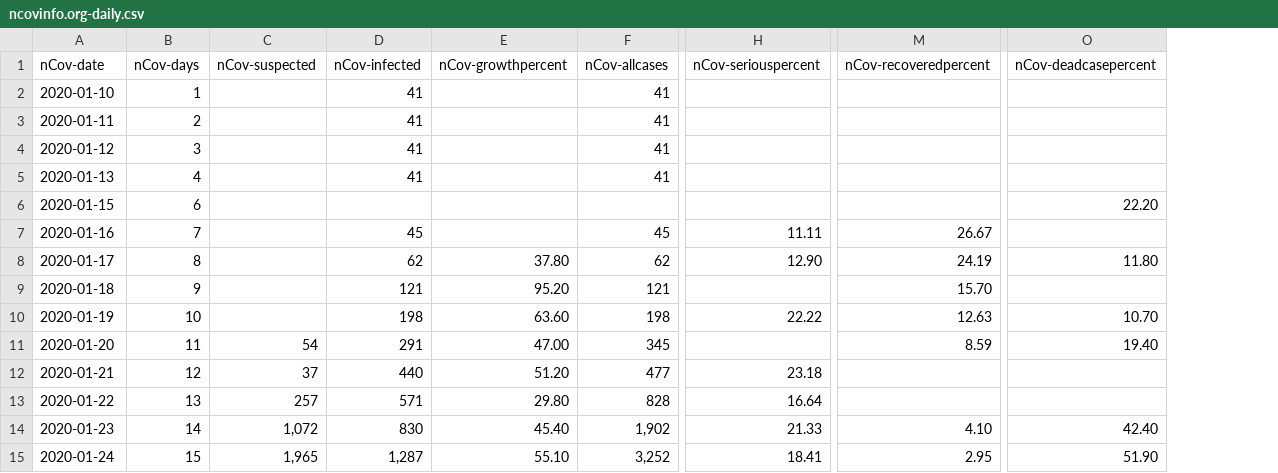
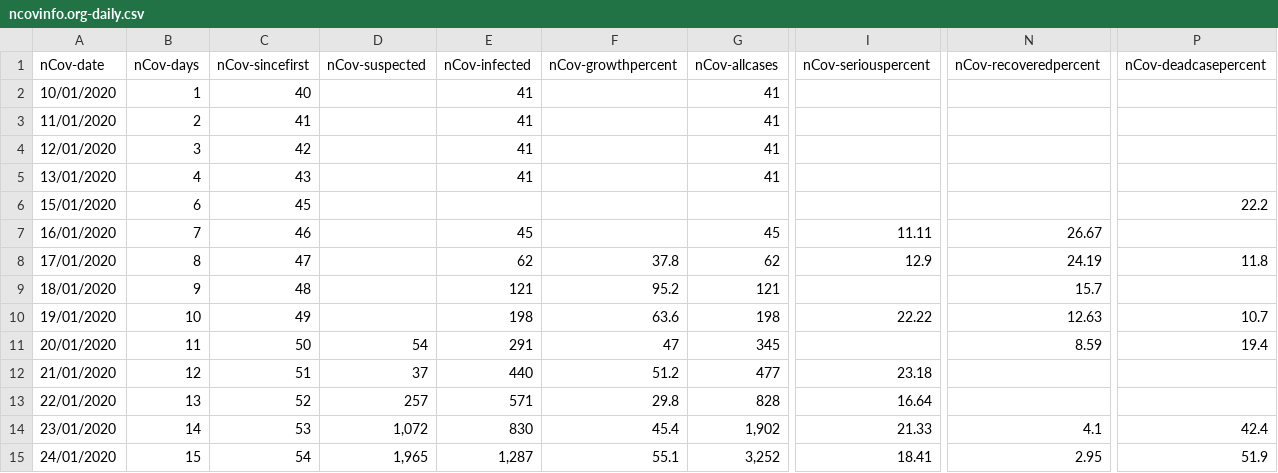
Before and after one commit to smartquark/coronavirus_data, a CSV file: archive/ncovinfo.org-daily.csv, drawn as a sheet; only a part is shown, gaps mark what is left out; addresses are those after the commit; the diff covers the shown part only; the diff names each change by its address in the sheet, - before the commit and + after, or states it on an @@ line.

Commit message:
Update ncovinfo.org-daily.csv

```diff
--- a/archive/ncovinfo.org-daily.csv
+++ b/archive/ncovinfo.org-daily.csv
+column C (nCov-sincefirst), rows 2-15: 40 | 41 | 42 | 43 | 45 | 46 | 47 | 48 | 49 | 50 | 51 | 52 | 53 | 54
-A2 (nCov-date): 2020-01-10
+A2 (nCov-date): 10/01/2020
-A3 (nCov-date): 2020-01-11
+A3 (nCov-date): 11/01/2020
-A4 (nCov-date): 2020-01-12
+A4 (nCov-date): 12/01/2020
-A5 (nCov-date): 2020-01-13
+A5 (nCov-date): 13/01/2020
-A6 (nCov-date): 2020-01-15
+A6 (nCov-date): 15/01/2020
-P6 (nCov-deadcasepercent): 22.20
+P6 (nCov-deadcasepercent): 22.2
-A7 (nCov-date): 2020-01-16
+A7 (nCov-date): 16/01/2020
-A8 (nCov-date): 2020-01-17
+A8 (nCov-date): 17/01/2020
-F8 (nCov-growthpercent): 37.80
+F8 (nCov-growthpercent): 37.8
-I8 (nCov-seriouspercent): 12.90
+I8 (nCov-seriouspercent): 12.9
-P8 (nCov-deadcasepercent): 11.80
+P8 (nCov-deadcasepercent): 11.8
-A9 (nCov-date): 2020-01-18
+A9 (nCov-date): 18/01/2020
-F9 (nCov-growthpercent): 95.20
+F9 (nCov-growthpercent): 95.2
-N9 (nCov-recoveredpercent): 15.70
+N9 (nCov-recoveredpercent): 15.7
-A10 (nCov-date): 2020-01-19
+A10 (nCov-date): 19/01/2020
-F10 (nCov-growthpercent): 63.60
+F10 (nCov-growthpercent): 63.6
-P10 (nCov-deadcasepercent): 10.70
+P10 (nCov-deadcasepercent): 10.7
-A11 (nCov-date): 2020-01-20
+A11 (nCov-date): 20/01/2020
-F11 (nCov-growthpercent): 47.00
+F11 (nCov-growthpercent): 47
-P11 (nCov-deadcasepercent): 19.40
+P11 (nCov-deadcasepercent): 19.4
-A12 (nCov-date): 2020-01-21
+A12 (nCov-date): 21/01/2020
-F12 (nCov-growthpercent): 51.20
+F12 (nCov-growthpercent): 51.2
-A13 (nCov-date): 2020-01-22
+A13 (nCov-date): 22/01/2020
-F13 (nCov-growthpercent): 29.80
+F13 (nCov-growthpercent): 29.8
-A14 (nCov-date): 2020-01-23
+A14 (nCov-date): 23/01/2020
-F14 (nCov-growthpercent): 45.40
+F14 (nCov-growthpercent): 45.4
-N14 (nCov-recoveredpercent): 4.10
+N14 (nCov-recoveredpercent): 4.1
-P14 (nCov-deadcasepercent): 42.40
+P14 (nCov-deadcasepercent): 42.4
-A15 (nCov-date): 2020-01-24
+A15 (nCov-date): 24/01/2020
-F15 (nCov-growthpercent): 55.10
+F15 (nCov-growthpercent): 55.1
-P15 (nCov-deadcasepercent): 51.90
+P15 (nCov-deadcasepercent): 51.9
```
Also changed, not shown: 7 added rows and 39 edited cells elsewhere in this file.
